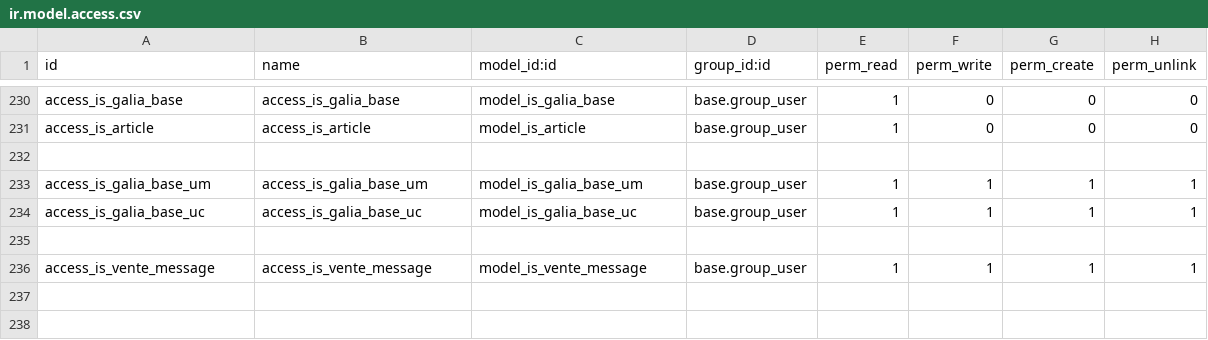
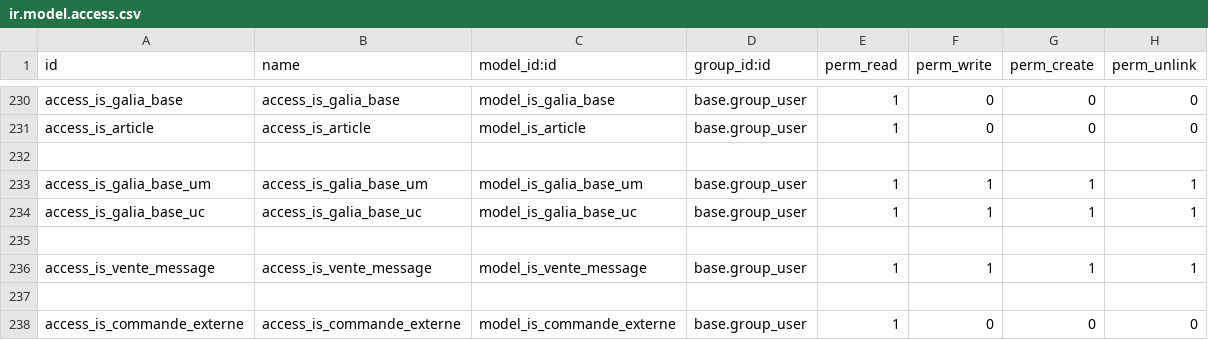
Before and after one commit to tonygalmiche/is_plastigray, a CSV file: security/ir.model.access.csv, drawn as a sheet; only a part is shown, gaps mark what is left out; the diff names each change by its address in the sheet, - before the commit and + after, or states it on an @@ line.

```diff
--- a/security/ir.model.access.csv
+++ b/security/ir.model.access.csv
+row 237: (empty)
+row 238: access_is_commande_externe | access_is_commande_externe | model_is_commande_externe | base.group_user | 1 | 0 | 0 | 0
```
Also changed, not shown: 9 other files.
